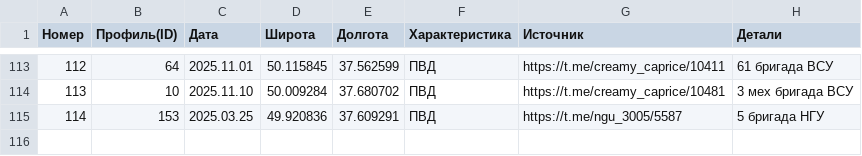
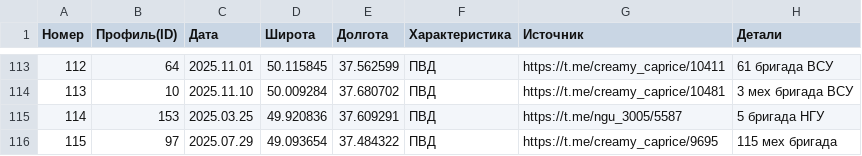
Before and after one commit to creamy-caprice/dataviewer, a CSV file: kml/Geolocations/UnitsUA.csv, drawn as a sheet; only a part is shown, gaps mark what is left out; the diff names each change by its address in the sheet, - before the commit and + after, or states it on an @@ line.

Commit message:
Add files via upload

```diff
--- a/kml/Geolocations/UnitsUA.csv
+++ b/kml/Geolocations/UnitsUA.csv
+row 116: 115 | 97 | 2025.07.29 | 49.093654 | 37.484322 | ПВД | https://t.me/creamy_caprice/9695 | 115 мех бригада
```
